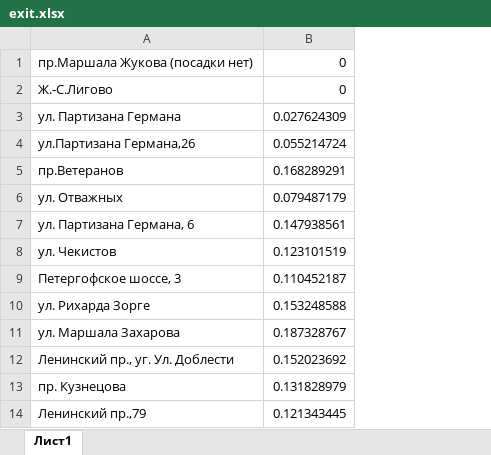
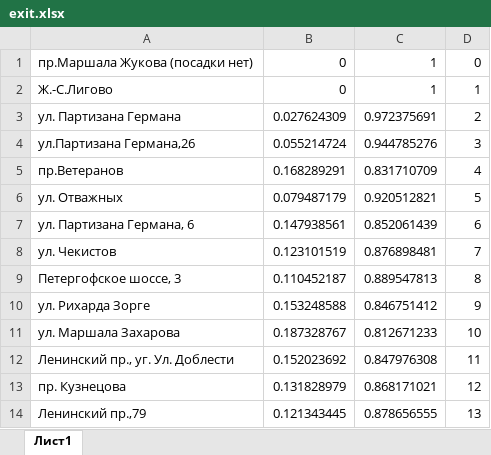
Before and after one commit to ZeleniyYojik/Modelling_course_work, an Excel workbook: exit.xlsx, sheet Лист1, drawn as a sheet; only a part is shown; values as stored, in another font and other column widths than the file's, no borders; the diff names each change by its address in the sheet, - before the commit and + after, or states it on an @@ line.

```diff
--- a/exit.xlsx (sheet Лист1)
+++ b/exit.xlsx (sheet Лист1)
+column C, rows 1-14: 1 | 1 | 0.972375691 | 0.944785276 | 0.831710709 | 0.920512821 | 0.852061439 | 0.876898481 | 0.889547813 | 0.846751412 | 0.812671233 | 0.847976308 | 0.868171021 | 0.878656555
+column D, rows 1-14: 0 | 1 | 2 | 3 | 4 | 5 | 6 | 7 | 8 | 9 | 10 | 11 | 12 | 13
```
Also changed, not shown: 1 other file.
